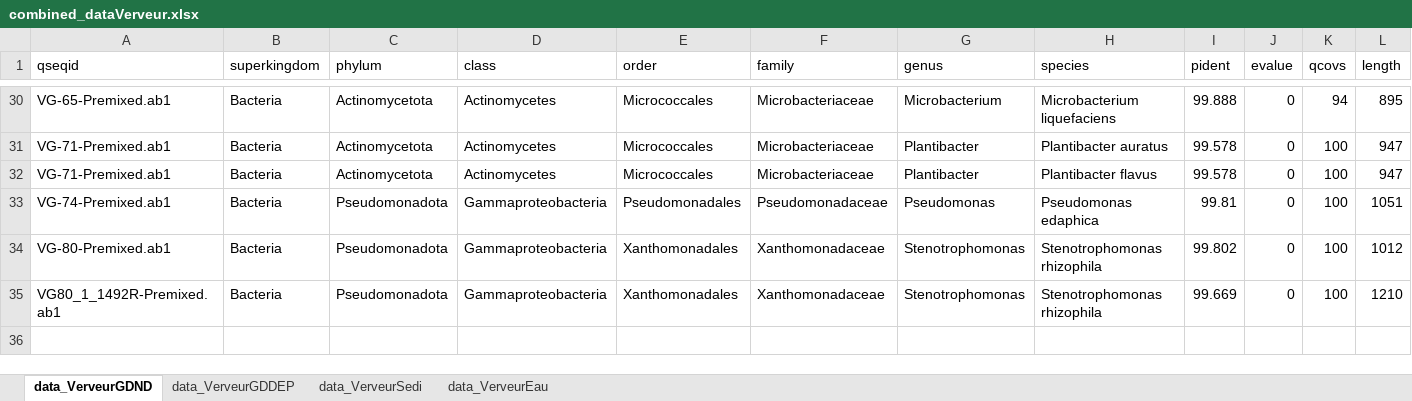
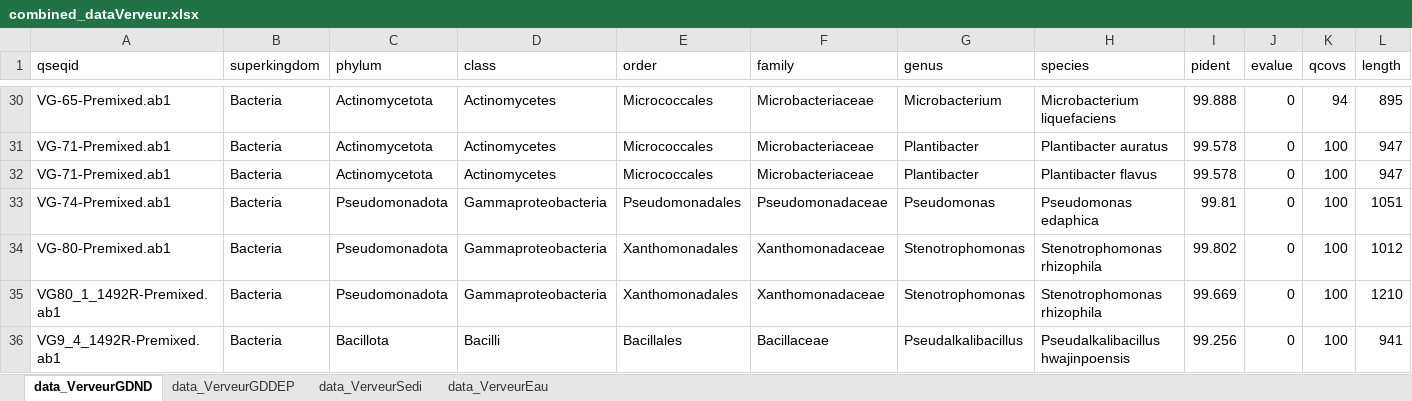
Before and after one commit to AlexandreMrozinski/Maresistome-rBLAST, an Excel workbook: Résultats/combined_dataVerveur.xlsx, sheet data_VerveurGDND, drawn as a sheet; only a part is shown, gaps mark what is left out; values as stored, in another font and other column widths than the file's, no borders; rows hold the shown columns only; the diff names each change by its address in the sheet, - before the commit and + after, or states it on an @@ line.

```diff
--- a/Résultats/combined_dataVerveur.xlsx (sheet data_VerveurGDND)
+++ b/Résultats/combined_dataVerveur.xlsx (sheet data_VerveurGDND)
+row 36: VG9_4_1492R-Premixed.ab1 | Bacteria | Bacillota | Bacilli | Bacillales | Bacillaceae | Pseudalkalibacillus | Pseudalkalibacillus hwajinpoensis | 99.256 | 0 | 100 | 941
```
Also changed, not shown: sheet data_VerveurEau, sheet data_VerveurSedi, sheet data_VerveurGDDEP, Résultats/combined_dataMorlaix.xlsx, 5 other files.
